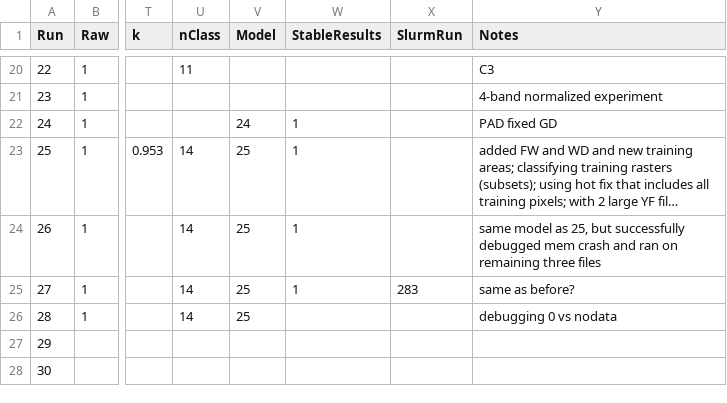
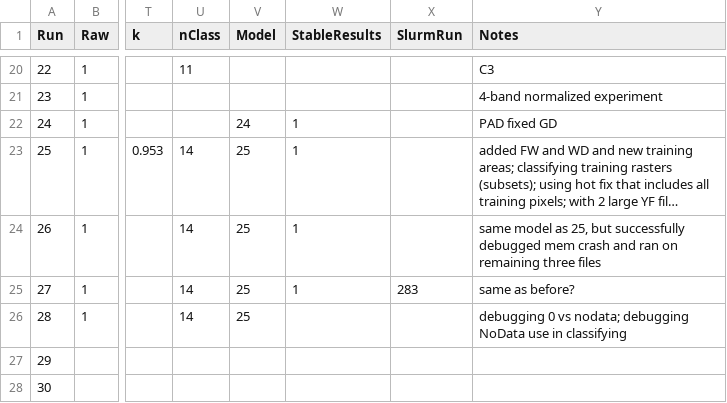
Before and after one commit to ekcomputer/random-wetlands, a CSV file: run_inputs/RunLog.csv, drawn as a sheet; only a part is shown, gaps mark what is left out; long unchanged cells end in …; the diff names each change by its address in the sheet, - before the commit and + after, or states it on an @@ line.

```diff
--- a/run_inputs/RunLog.csv
+++ b/run_inputs/RunLog.csv
-Y26 (Notes): debugging 0 vs nodata
+Y26 (Notes): debugging 0 vs nodata; debugging NoData use in classifying
```
Also changed, not shown: 4 other files.
